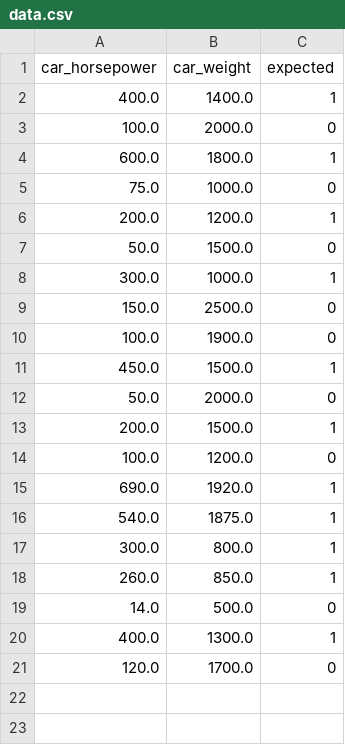
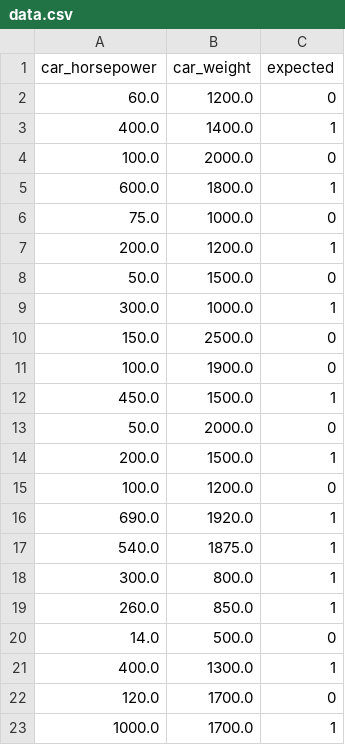
Before and after one commit to KubaC701/perceptron, a CSV file: data/data.csv, drawn as a sheet; the diff names each change by its address in the sheet, - before the commit and + after, or states it on an @@ line.

```diff
--- a/data/data.csv
+++ b/data/data.csv
+row 2: 60.0 | 1200.0 | 0
+row 23: 1000.0 | 1700.0 | 1
```
Also changed, not shown: 4 other files.
